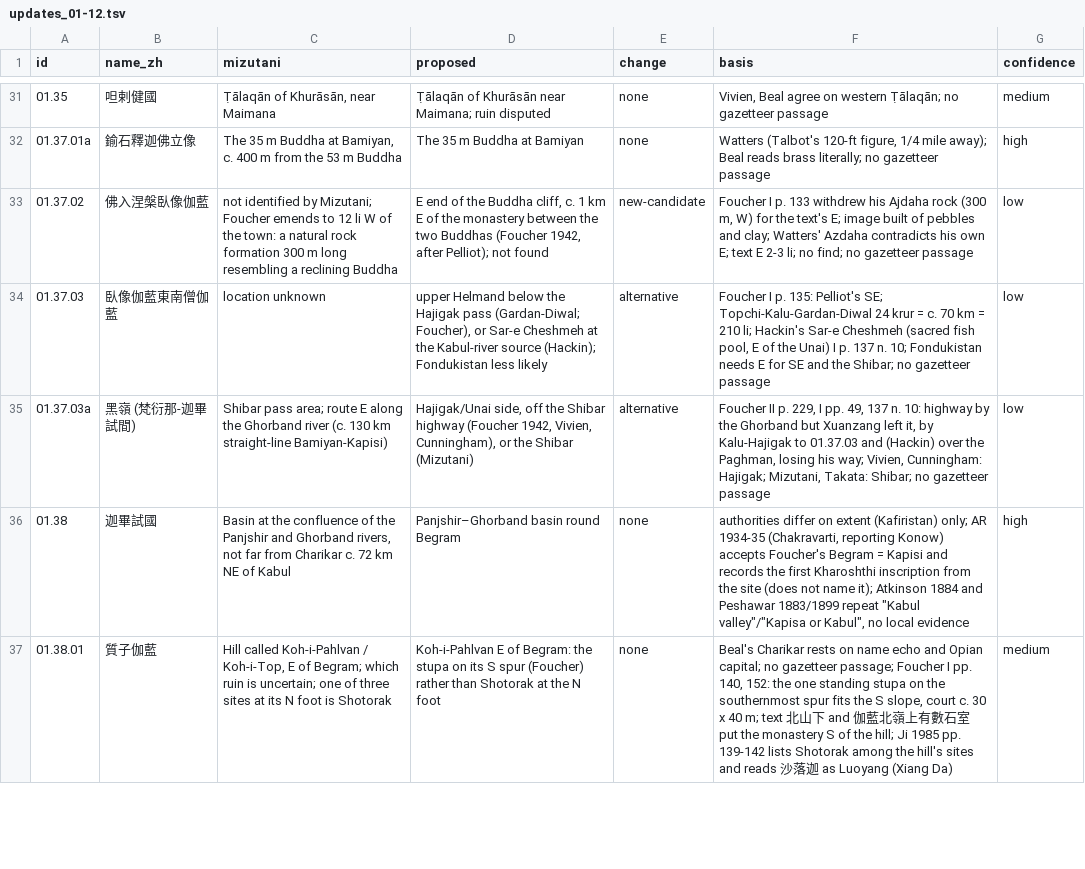
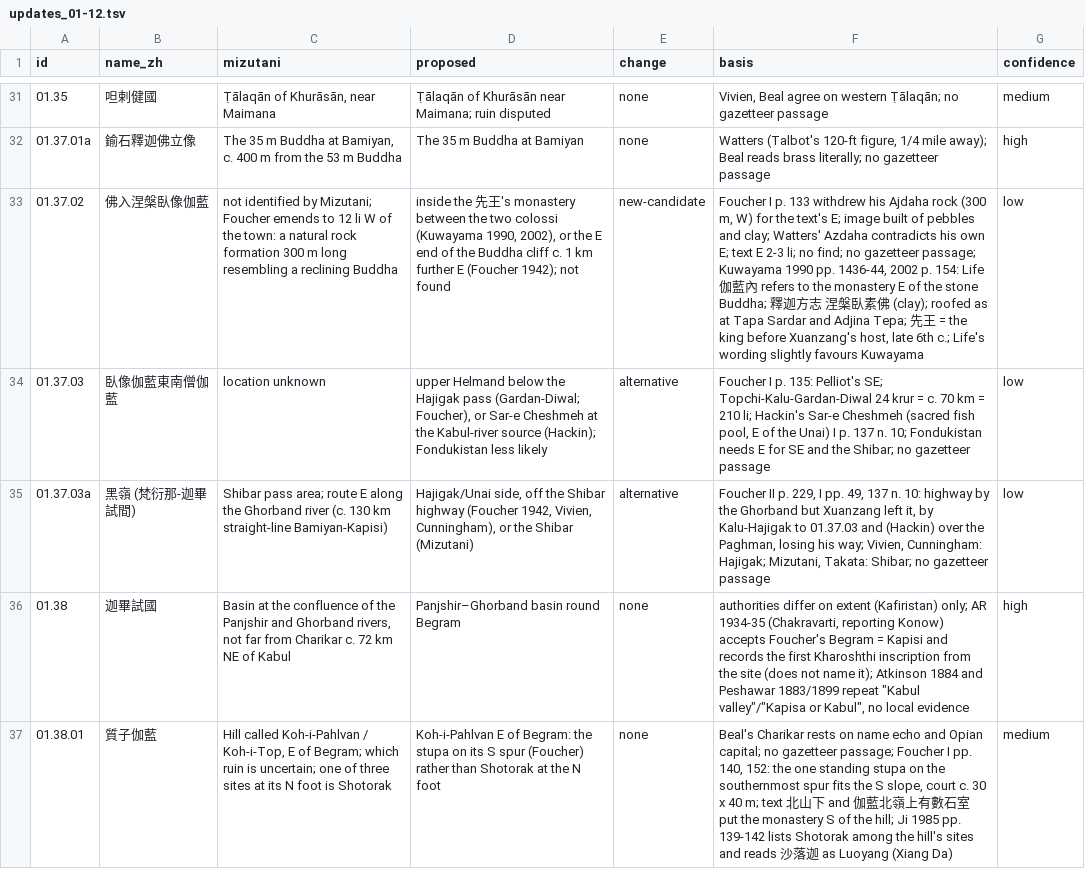
Before and after one commit to kengoharimoto/xuanzang-places, a TSV file: data/notes/updates_01-12.tsv, drawn as a sheet; only a part is shown, gaps mark what is left out; the diff covers the shown part only; the diff names each change by its address in the sheet, - before the commit and + after, or states it on an @@ line.

```diff
--- a/data/notes/updates_01-12.tsv
+++ b/data/notes/updates_01-12.tsv
-D33 (proposed): E end of the Buddha cliff, c. 1 km E of the monastery between the two Buddhas (Foucher 1942, after Pelliot); not found
+D33 (proposed): inside the 先王's monastery between the two colossi (Kuwayama 1990, 2002), or the E end of the Buddha cliff c. 1 km further E (Foucher 1942); not found
-F33 (basis): …no gazetteer passage
+F33 (basis): …no gazetteer passage; Kuwayama 1990 pp. 1436-44, 2002 p. 154: Life 伽藍內 refers to the monastery E of the stone Buddha; 釋迦方志 涅槃臥素佛 (clay); roofed as at Tapa Sardar and Adjina Tepa; 先王 = the king before Xuanzang's host, late 6th c.; Life's wording slightly favours Kuwayama
```
Also changed, not shown: 9 edited cells elsewhere in this file, data/notes/updates_02-03.tsv, data/notes/updates_10-11.tsv, 19 other files.
